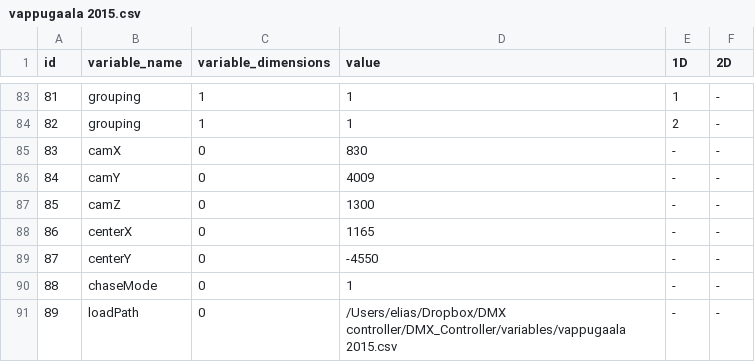
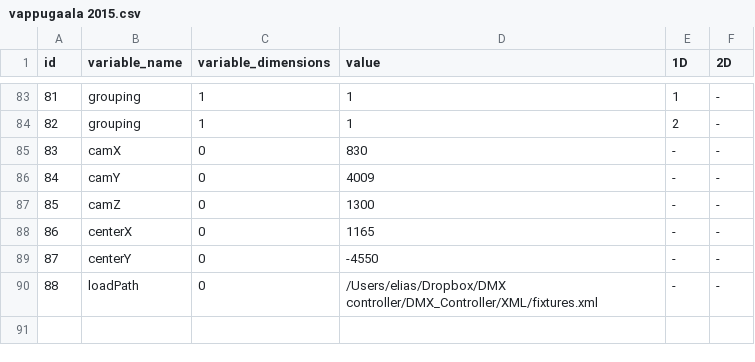
Before and after one commit to eliasjhojala/DMX-lighting-controller, a CSV file: variables/vappugaala 2015.csv, drawn as a sheet; only a part is shown, gaps mark what is left out; removed rows and columns are numbered as before the commit, all else as after; the diff names each change by its address in the sheet, - before the commit and + after, or states it on an @@ line.

```diff
--- a/variables/vappugaala 2015.csv
+++ b/variables/vappugaala 2015.csv
-row 90: 88 | chaseMode | 0 | 1 | - | -
@@ column A (id) renumbered from row 90 down @@
-D90 (value): /Users/elias/Dropbox/DMX controller/DMX_Controller/variables/vappugaala 2015.csv
+D90 (value): /Users/elias/Dropbox/DMX controller/DMX_Controller/XML/fixtures.xml
```
Also changed, not shown: 5 other files.
